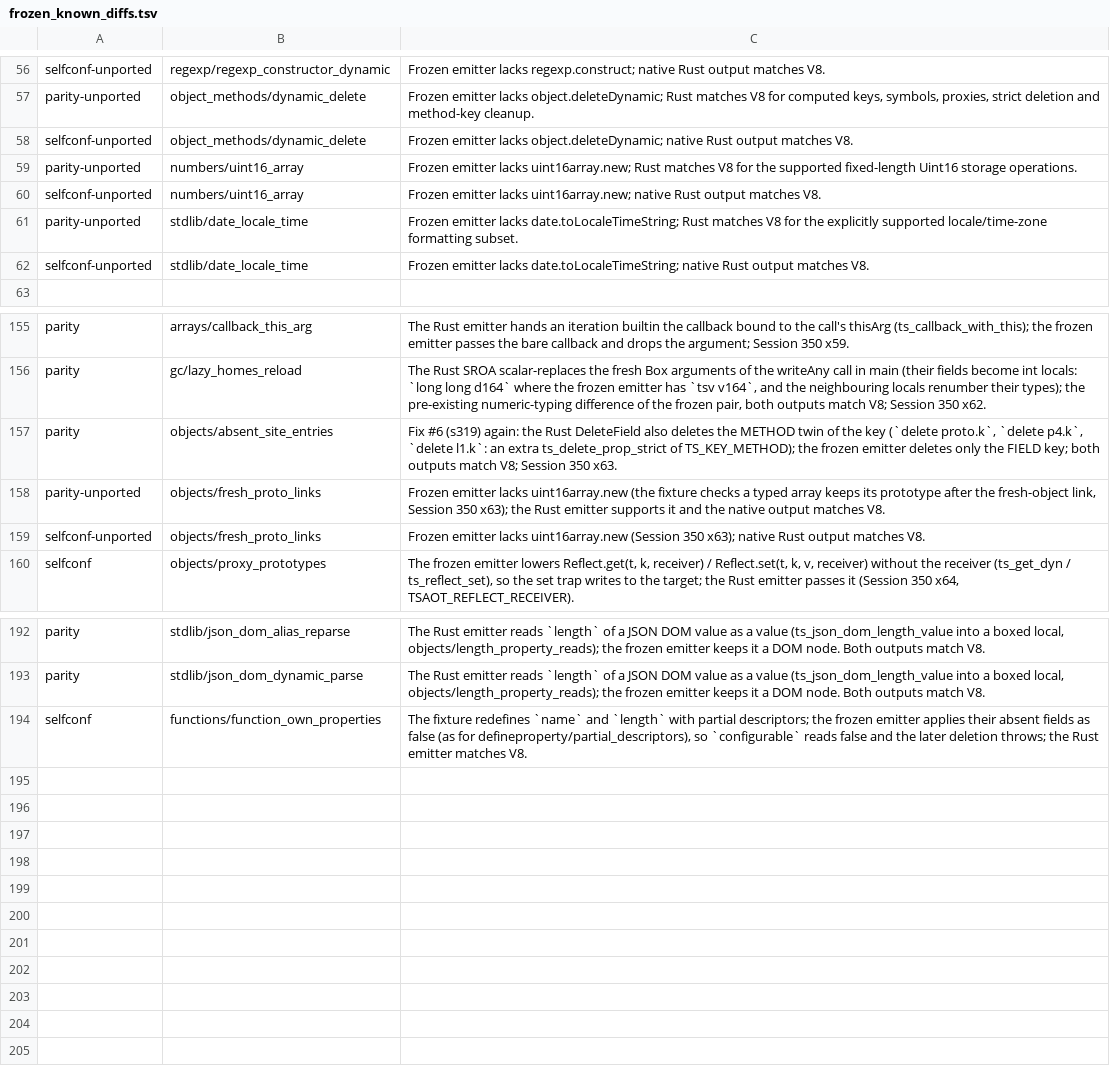
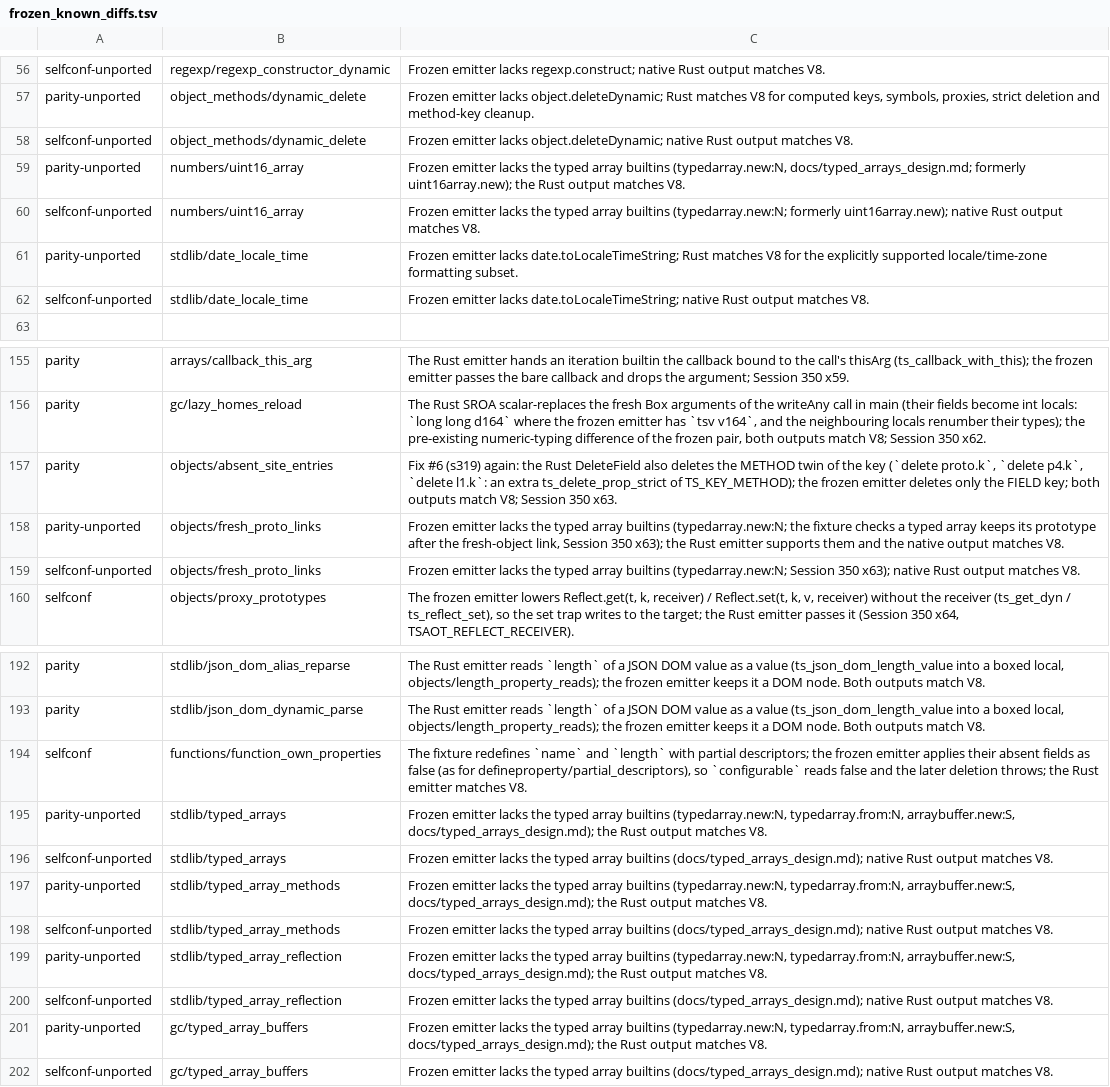
Before and after one commit to kazhiramatsu/garnet, a TSV file: scripts/frozen_known_diffs.tsv, drawn as a sheet; only a part is shown, gaps mark what is left out.

Commit message:
Add typed arrays and array buffers
Two cell kinds (docs/typed_arrays_design.md, slice TA1): ArrayBuffer and
SharedArrayBuffer own zeroed bytes outside the heap, freed with the cell
and counted toward the collections' pacing; a view of one of the nine
element types holds a raw pointer into them and the buffer, which keeps
them alive. Construction from a length, an array-like or iterable, or a
buffer with offset and length (V8's RangeErrors); element conversion;
length, byteLength, byteOffset, buffer and BYTES_PER_ELEMENT; the
%TypedArray%.prototype methods and iteration; T.from, T.of,
ArrayBuffer.isView, instanceof and the constructor values; tags, JSON and
console.log forms; the integer-indexed rules for keys, descriptors,
delete, defineProperty, freeze and seal. Uint16Array moves to the new
representation and the fixed-kind array paths are gone.

Silent wrong values fixed on the way: an identifier naming another value
of the default library (Uint8Array, Intl, ...) read a local nothing
assigns and is now read from the global object; Array.prototype methods
called on any receiver that is not an array (views, strings, array-likes)
returned empty results: the reading ones now run on its elements and the
mutating ones throw for it; the rest of an array pattern over a view was
empty.

Fixtures stdlib/typed_arrays, stdlib/typed_array_methods,
stdlib/typed_array_reflection and gc/typed_array_buffers (the last three
in the GC stress filter); known rows for the frozen emitter, which lacks
the builtins. Neutral on the compiler: A/B, sixteen ABBA pairs, wall
1.0000, instructions 0.9993, cycles 1.0006.

Verified: unit, parity (366 identical), bundler, selfconf, GC stress,
inline policy, conformance 506/506 and 506/506 with a collection at every
allocation in protect mode; tsc rebuilt and compiled under protect mode,
with zapping, and with a minor collection every 256 allocations, its 78
output files identical.

```diff
--- a/scripts/frozen_known_diffs.tsv
+++ b/scripts/frozen_known_diffs.tsv
@@ -58,4 +58,4 @@ parity-unported	object_methods/dynamic_delete	Frozen emitter lacks object.delete
 selfconf-unported	object_methods/dynamic_delete	Frozen emitter lacks object.deleteDynamic; native Rust output matches V8.
-parity-unported	numbers/uint16_array	Frozen emitter lacks uint16array.new; Rust matches V8 for the supported fixed-length Uint16 storage operations.
-selfconf-unported	numbers/uint16_array	Frozen emitter lacks uint16array.new; native Rust output matches V8.
+parity-unported	numbers/uint16_array	Frozen emitter lacks the typed array builtins (typedarray.new:N, docs/typed_arrays_design.md; formerly uint16array.new); the Rust output matches V8.
+selfconf-unported	numbers/uint16_array	Frozen emitter lacks the typed array builtins (typedarray.new:N; formerly uint16array.new); native Rust output matches V8.
 parity-unported	stdlib/date_locale_time	Frozen emitter lacks date.toLocaleTimeString; Rust matches V8 for the explicitly supported locale/time-zone formatting subset.
@@ -157,4 +157,4 @@ parity	gc/lazy_homes_reload	The Rust SROA scalar-replaces the fresh Box argument
 parity	objects/absent_site_entries	Fix #6 (s319) again: the Rust DeleteField also deletes the METHOD twin of the key (`delete proto.k`, `delete p4.k`, `delete l1.k`: an extra ts_delete_prop_strict of TS_KEY_METHOD); the frozen emitter deletes only the FIELD key; both outputs match V8; Session 350 x63.
-parity-unported	objects/fresh_proto_links	Frozen emitter lacks uint16array.new (the fixture checks a typed array keeps its prototype after the fresh-object link, Session 350 x63); the Rust emitter supports it and the native output matches V8.
-selfconf-unported	objects/fresh_proto_links	Frozen emitter lacks uint16array.new (Session 350 x63); native Rust output matches V8.
+parity-unported	objects/fresh_proto_links	Frozen emitter lacks the typed array builtins (typedarray.new:N; the fixture checks a typed array keeps its prototype after the fresh-object link, Session 350 x63); the Rust emitter supports them and the native output matches V8.
+selfconf-unported	objects/fresh_proto_links	Frozen emitter lacks the typed array builtins (typedarray.new:N; Session 350 x63); native Rust output matches V8.
 selfconf	objects/proxy_prototypes	The frozen emitter lowers Reflect.get(t, k, receiver) / Reflect.set(t, k, v, receiver) without the receiver (ts_get_dyn / ts_reflect_set), so the set trap writes to the target; the Rust emitter passes it (Session 350 x64, TSAOT_REFLECT_RECEIVER).
@@ -194 +194,9 @@ parity	stdlib/json_dom_dynamic_parse	The Rust emitter reads `length` of a JSON D
 selfconf	functions/function_own_properties	The fixture redefines `name` and `length` with partial descriptors; the frozen emitter applies their absent fields as false (as for defineproperty/partial_descriptors), so `configurable` reads false and the later deletion throws; the Rust emitter matches V8.
+parity-unported	stdlib/typed_arrays	Frozen emitter lacks the typed array builtins (typedarray.new:N, typedarray.from:N, arraybuffer.new:S, docs/typed_arrays_design.md); the Rust output matches V8.
+selfconf-unported	stdlib/typed_arrays	Frozen emitter lacks the typed array builtins (docs/typed_arrays_design.md); native Rust output matches V8.
+parity-unported	stdlib/typed_array_methods	Frozen emitter lacks the typed array builtins (typedarray.new:N, typedarray.from:N, arraybuffer.new:S, docs/typed_arrays_design.md); the Rust output matches V8.
+selfconf-unported	stdlib/typed_array_methods	Frozen emitter lacks the typed array builtins (docs/typed_arrays_design.md); native Rust output matches V8.
+parity-unported	stdlib/typed_array_reflection	Frozen emitter lacks the typed array builtins (typedarray.new:N, typedarray.from:N, arraybuffer.new:S, docs/typed_arrays_design.md); the Rust output matches V8.
+selfconf-unported	stdlib/typed_array_reflection	Frozen emitter lacks the typed array builtins (docs/typed_arrays_design.md); native Rust output matches V8.
+parity-unported	gc/typed_array_buffers	Frozen emitter lacks the typed array builtins (typedarray.new:N, typedarray.from:N, arraybuffer.new:S, docs/typed_arrays_design.md); the Rust output matches V8.
+selfconf-unported	gc/typed_array_buffers	Frozen emitter lacks the typed array builtins (docs/typed_arrays_design.md); native Rust output matches V8.
```
Also changed, not shown: 11 other files.
